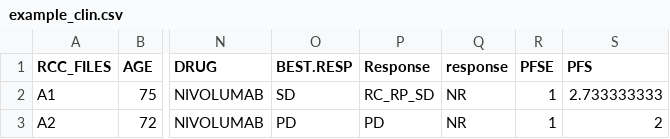
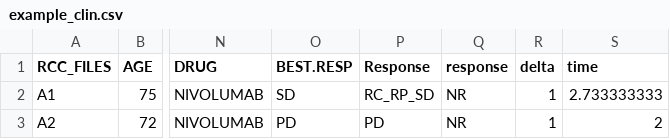
Before and after one commit to ShahriyariLab/TMEImmune, a CSV file: data/example_clin.csv, drawn as a sheet; only a part is shown, gaps mark what is left out; the diff names each change by its address in the sheet, - before the commit and + after, or states it on an @@ line.

```diff
--- a/data/example_clin.csv
+++ b/data/example_clin.csv
-R1: PFSE
+R1: delta
-S1: PFS
+S1: time
```
Also changed, not shown: 5 other files.
